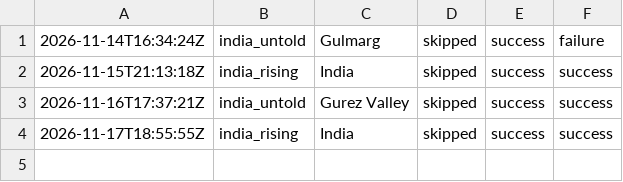
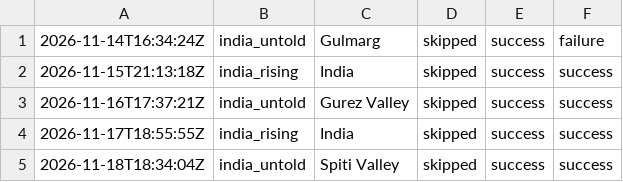
Before and after one commit to oceanfarm1992-design/Countries-Video-Flows, a CSV file: logs/history_india.csv, drawn as a sheet; the diff names each change by its address in the sheet, - before the commit and + after, or states it on an @@ line.

```diff
--- a/logs/history_india.csv
+++ b/logs/history_india.csv
+row 5: 2026-11-18T18:34:04Z | india_untold | Spiti Valley | skipped | success | success
```
